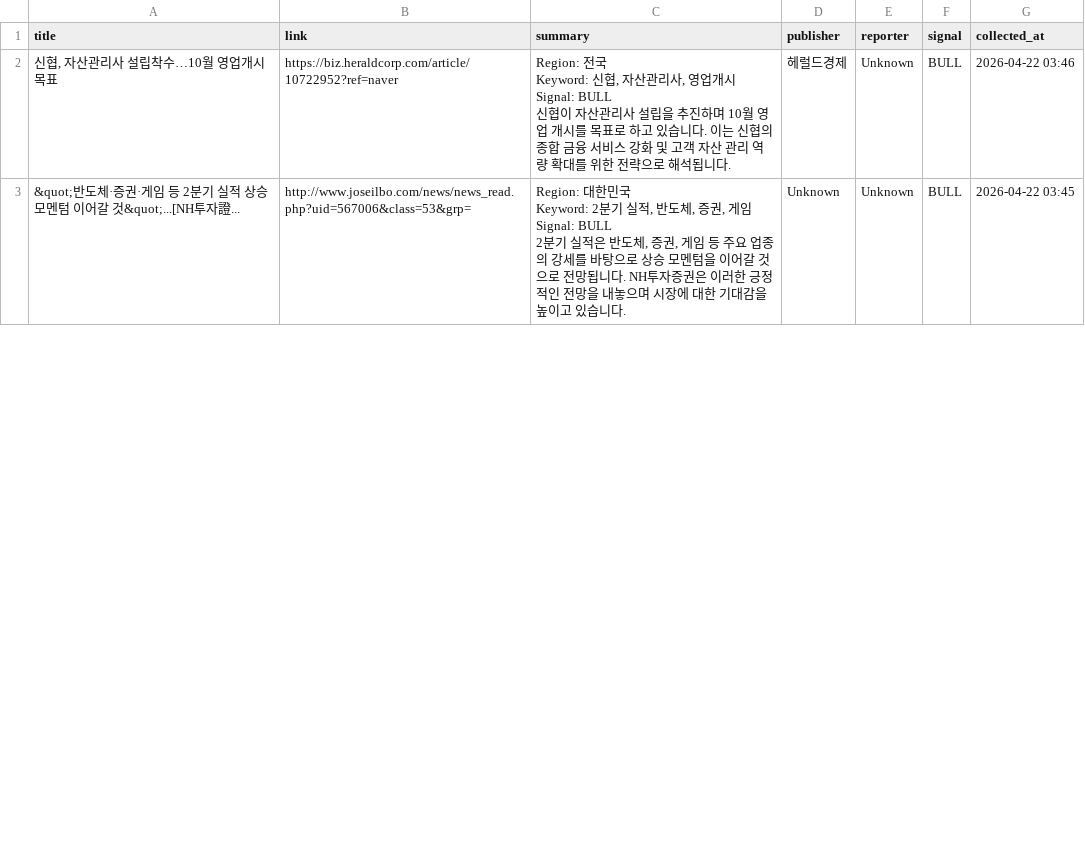
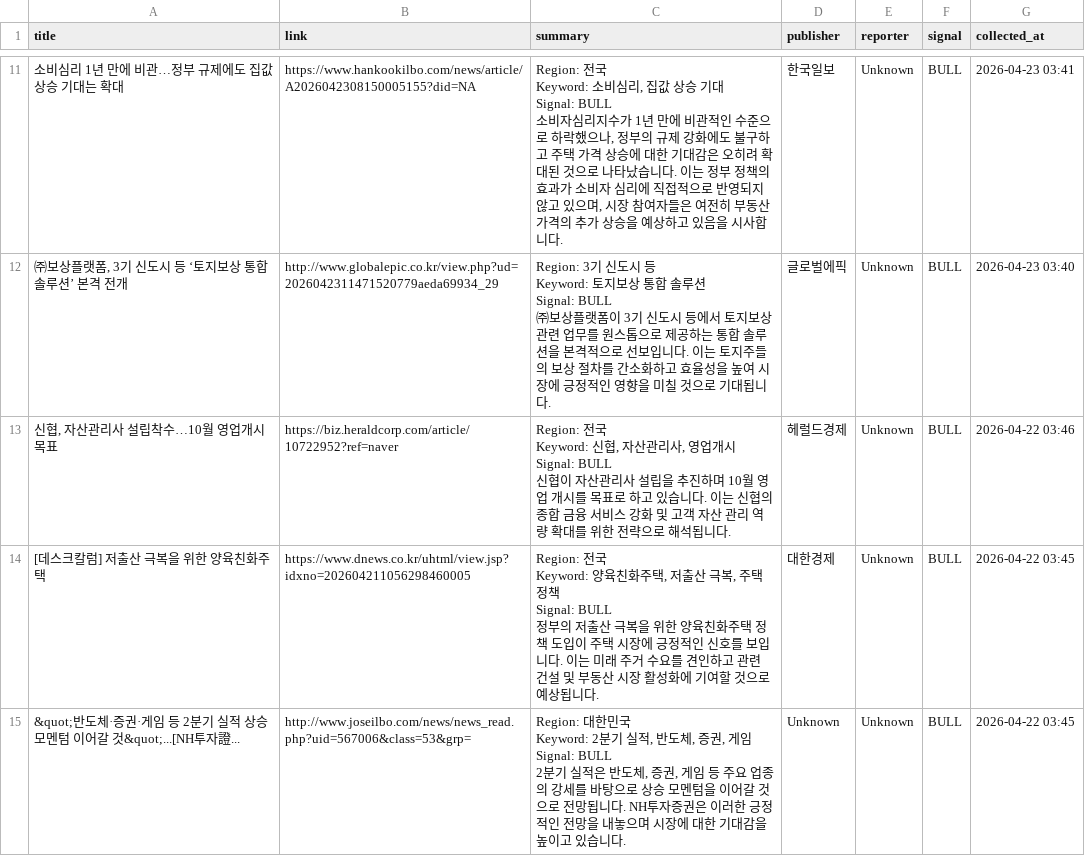
Before and after one commit to lmu1/budongsanSZ2, a CSV file: news_data.csv, drawn as a sheet; only a part is shown, gaps mark what is left out; the diff covers the shown part only.

```diff
--- a/news_data.csv
+++ b/news_data.csv
@@ -2 +47,11 @@
+소비심리 1년 만에 비관…정부 규제에도 집값 상승 기대는 확대,https://www.hankookilbo.com/news/article/A2026042308150005155?did=NA,"Region: 전국
+Keyword: 소비심리, 집값 상승 기대
+Signal: BULL
+
+소비자심리지수가 1년 만에 비관적인 수준으로 하락했으나, 정부의 규제 강화에도 불구하고 주택 가격 상승에 대한 기대감은 오히려 확대된 것으로 나타났습니다. 이는 정부 정책의 효과가 소비자 심리에 직접적으로 반영되지 않고 있으며, 시장 참여자들은 여전히 부동산 가격의 추가 상승을 예상하고 있음을 시사합니다.",한국일보,Unknown,BULL,2026-04-23 03:41
+"㈜보상플랫폼, 3기 신도시 등 ‘토지보상 통합 솔루션’ 본격 전개",http://www.globalepic.co.kr/view.php?ud=2026042311471520779aeda69934_29,"Region: 3기 신도시 등
+Keyword: 토지보상 통합 솔루션
+Signal: BULL
+
+㈜보상플랫폼이 3기 신도시 등에서 토지보상 관련 업무를 원스톱으로 제공하는 통합 솔루션을 본격적으로 선보입니다. 이는 토지주들의 보상 절차를 간소화하고 효율성을 높여 시장에 긍정적인 영향을 미칠 것으로 기대됩니다.",글로벌에픽,Unknown,BULL,2026-04-23 03:40
 "신협, 자산관리사 설립착수…10월 영업개시 목표",https://biz.heraldcorp.com/article/10722952?ref=naver,"Region: 전국
@@ -6,2 +61,7 @@ Signal: BULL
 신협이 자산관리사 설립을 추진하며 10월 영업 개시를 목표로 하고 있습니다. 이는 신협의 종합 금융 서비스 강화 및 고객 자산 관리 역량 확대를 위한 전략으로 해석됩니다.",헤럴드경제,Unknown,BULL,2026-04-22 03:46
+[데스크칼럼] 저출산 극복을 위한 양육친화주택,https://www.dnews.co.kr/uhtml/view.jsp?idxno=202604211056298460005,"Region: 전국
+Keyword: 양육친화주택, 저출산 극복, 주택 정책
+Signal: BULL
+
+정부의 저출산 극복을 위한 양육친화주택 정책 도입이 주택 시장에 긍정적인 신호를 보입니다. 이는 미래 주거 수요를 견인하고 관련 건설 및 부동산 시장 활성화에 기여할 것으로 예상됩니다.",대한경제,Unknown,BULL,2026-04-22 03:45
 &quot;반도체·증권·게임 등 2분기 실적 상승 모멘텀 이어갈 것&quot;...[NH투자證...,http://www.joseilbo.com/news/news_read.php?uid=567006&class=53&grp=,"Region: 대한민국
```
Also changed, not shown: 9 added rows and 62 moved rows elsewhere in this file, news_data_latest.csv.
